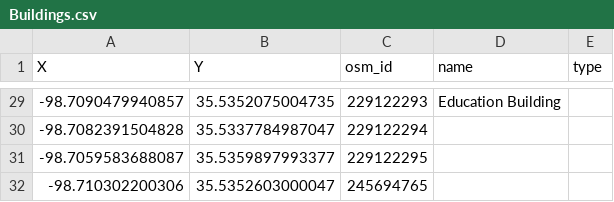
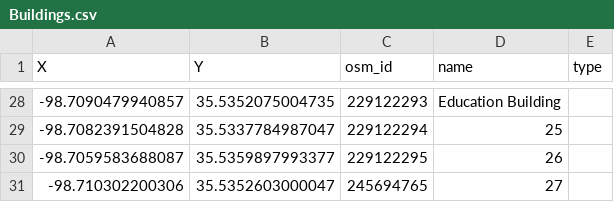
Before and after one commit to JacobLMiller/ARPAapp, a CSV file: AndroidAppDev/Buildings.csv, drawn as a sheet; only a part is shown, gaps mark what is left out; the diff covers the shown part only.

```diff
--- a/AndroidAppDev/Buildings.csv
+++ b/AndroidAppDev/Buildings.csv
@@ -29,4 +28,4 @@ X,Y,osm_id,name,type
 -98.7090479940857,35.5352075004735,229122293,Education Building,
--98.7082391504828,35.5337784987047,229122294,,
--98.7059583688087,35.5359897993377,229122295,,
--98.710302200306,35.5352603000047,245694765,,
+-98.7082391504828,35.5337784987047,229122294,25,
+-98.7059583688087,35.5359897993377,229122295,26,
+-98.710302200306,35.5352603000047,245694765,27,
```
Also changed, not shown: 1 removed row and 24 edited cells elsewhere in this file, 1 other file.
